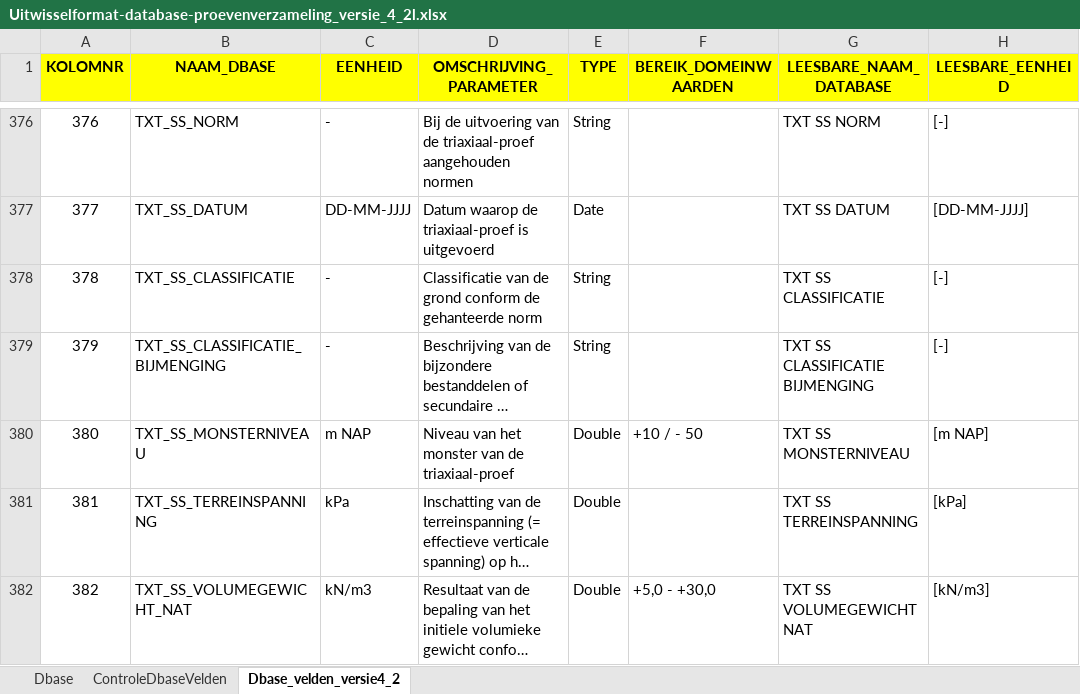
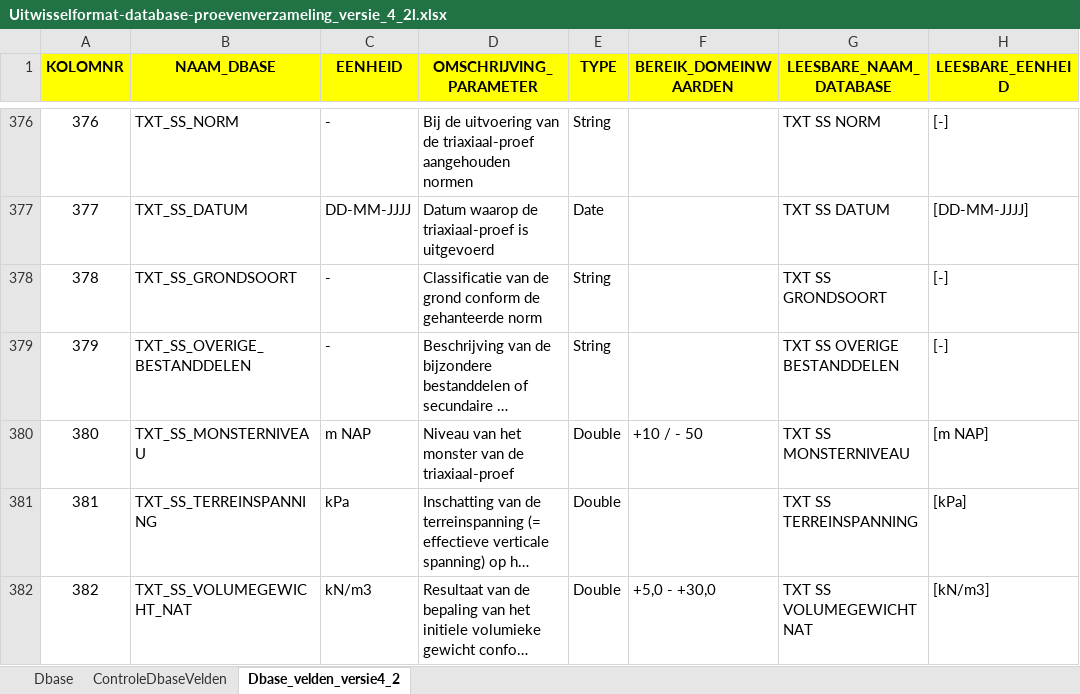
Before and after one commit to kkpdata/Proevenverzamelingentool, an Excel workbook: Uitwisselformat-database-proevenverzameling_versie_4_2l.xlsx, sheet Dbase_velden_versie4_2, drawn as a sheet; only a part is shown, gaps mark what is left out; long unchanged cells end in …; values as stored, in another font and other column widths than the file's, no borders; 1 other sheet too large or unreadable and not compared; the diff covers the shown part only; the diff names each change by its address in the sheet, - before the commit and + after, or states it on an @@ line.

```diff
--- a/Uitwisselformat-database-proevenverzameling_versie_4_2l.xlsx (sheet Dbase_velden_versie4_2)
+++ b/Uitwisselformat-database-proevenverzameling_versie_4_2l.xlsx (sheet Dbase_velden_versie4_2)
-B378 (NAAM_DBASE): TXT_SS_CLASSIFICATIE
+B378 (NAAM_DBASE): TXT_SS_GRONDSOORT
-G378 (LEESBARE_NAAM_DATABASE): TXT SS CLASSIFICATIE
+G378 (LEESBARE_NAAM_DATABASE): TXT SS GRONDSOORT
-B379 (NAAM_DBASE): TXT_SS_CLASSIFICATIE_BIJMENGING
+B379 (NAAM_DBASE): TXT_SS_OVERIGE_BESTANDDELEN
-G379 (LEESBARE_NAAM_DATABASE): TXT SS CLASSIFICATIE BIJMENGING
+G379 (LEESBARE_NAAM_DATABASE): TXT SS OVERIGE BESTANDDELEN
```
Also changed, not shown: 21 edited cells elsewhere in this sheet, sheet ControleDbaseVelden, 1 other file.
